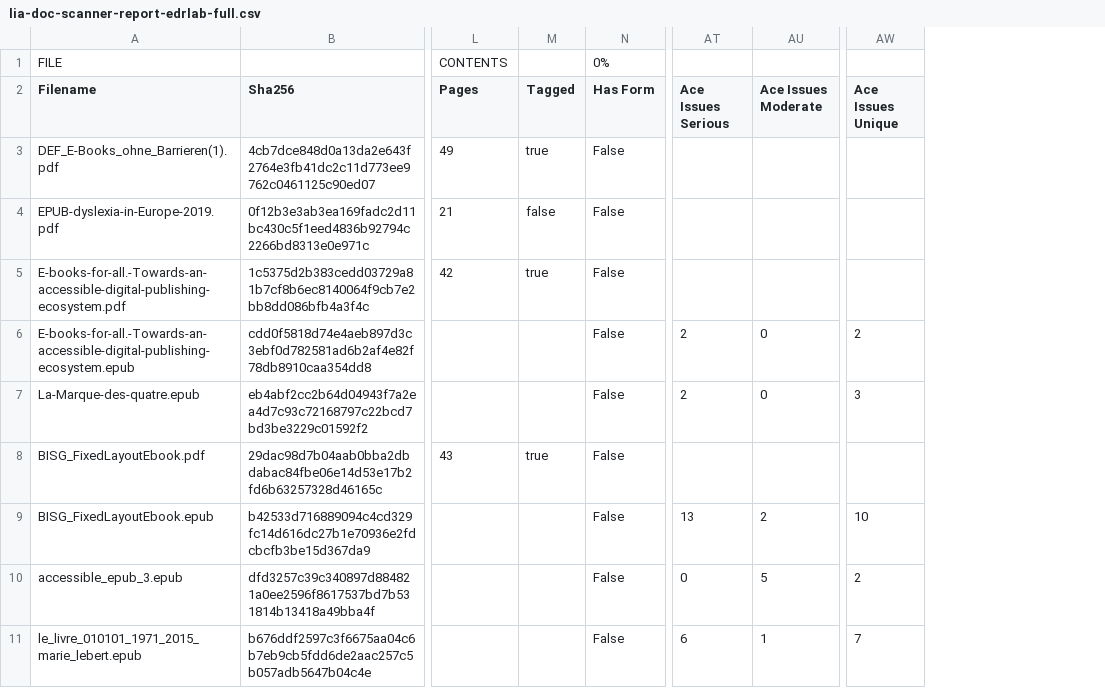
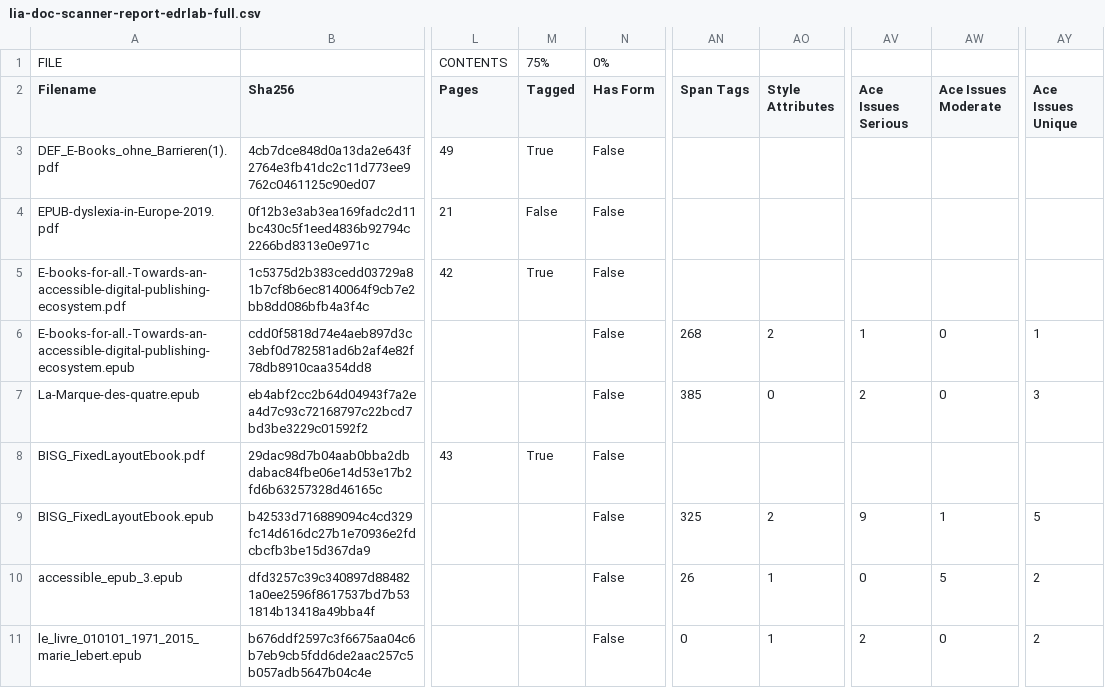
Before and after one commit to ABELaboratory/publicsamples, a CSV file: lia-doc-scanner-report-edrlab-full.csv, drawn as a sheet; only a part is shown, gaps mark what is left out; addresses are those after the commit; the diff names each change by its address in the sheet, - before the commit and + after, or states it on an @@ line.

Commit message:
Update lia-doc-scanner-report-public-full.csv

```diff
--- a/lia-doc-scanner-report-edrlab-full.csv
+++ b/lia-doc-scanner-report-edrlab-full.csv
+column AN (Span Tags), rows 6-11: 268 | 385 |  | 325 | 26 | 0
+column AO (Style Attributes), rows 6-11: 2 | 0 |  | 2 | 1 | 1
-M1 (Tagged): (empty)
+M1 (Tagged): 75%
-M3 (Tagged): true
+M3 (Tagged): True
-M4 (Tagged): false
+M4 (Tagged): False
-M5 (Tagged): true
+M5 (Tagged): True
-AV6 (Ace Issues Serious): 2
+AV6 (Ace Issues Serious): 1
-AY6 (Ace Issues Unique): 2
+AY6 (Ace Issues Unique): 1
-M8 (Tagged): true
+M8 (Tagged): True
-AV9 (Ace Issues Serious): 13
+AV9 (Ace Issues Serious): 9
-AW9 (Ace Issues Moderate): 2
+AW9 (Ace Issues Moderate): 1
-AY9 (Ace Issues Unique): 10
+AY9 (Ace Issues Unique): 5
-AV11 (Ace Issues Serious): 6
+AV11 (Ace Issues Serious): 2
-AW11 (Ace Issues Moderate): 1
+AW11 (Ace Issues Moderate): 0
-AY11 (Ace Issues Unique): 7
+AY11 (Ace Issues Unique): 2
```
